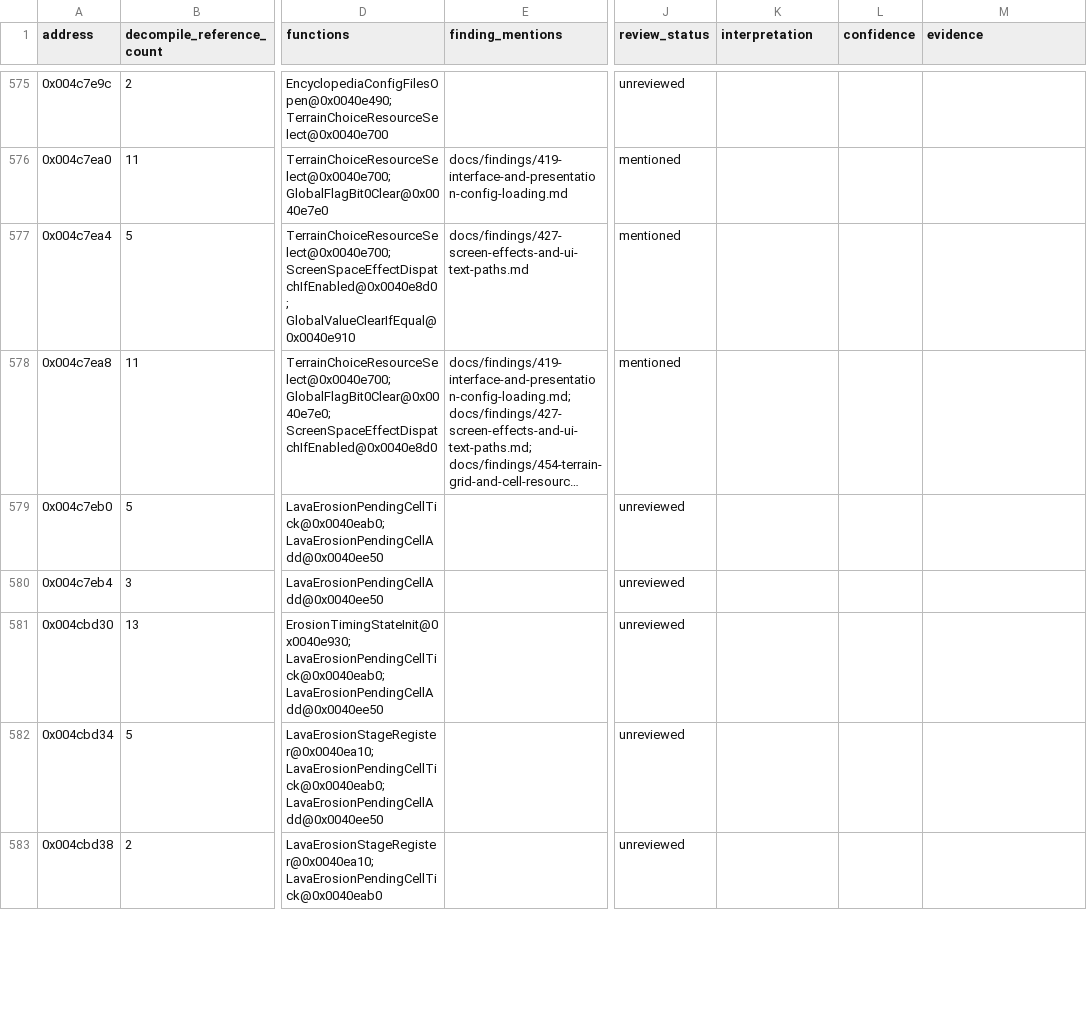
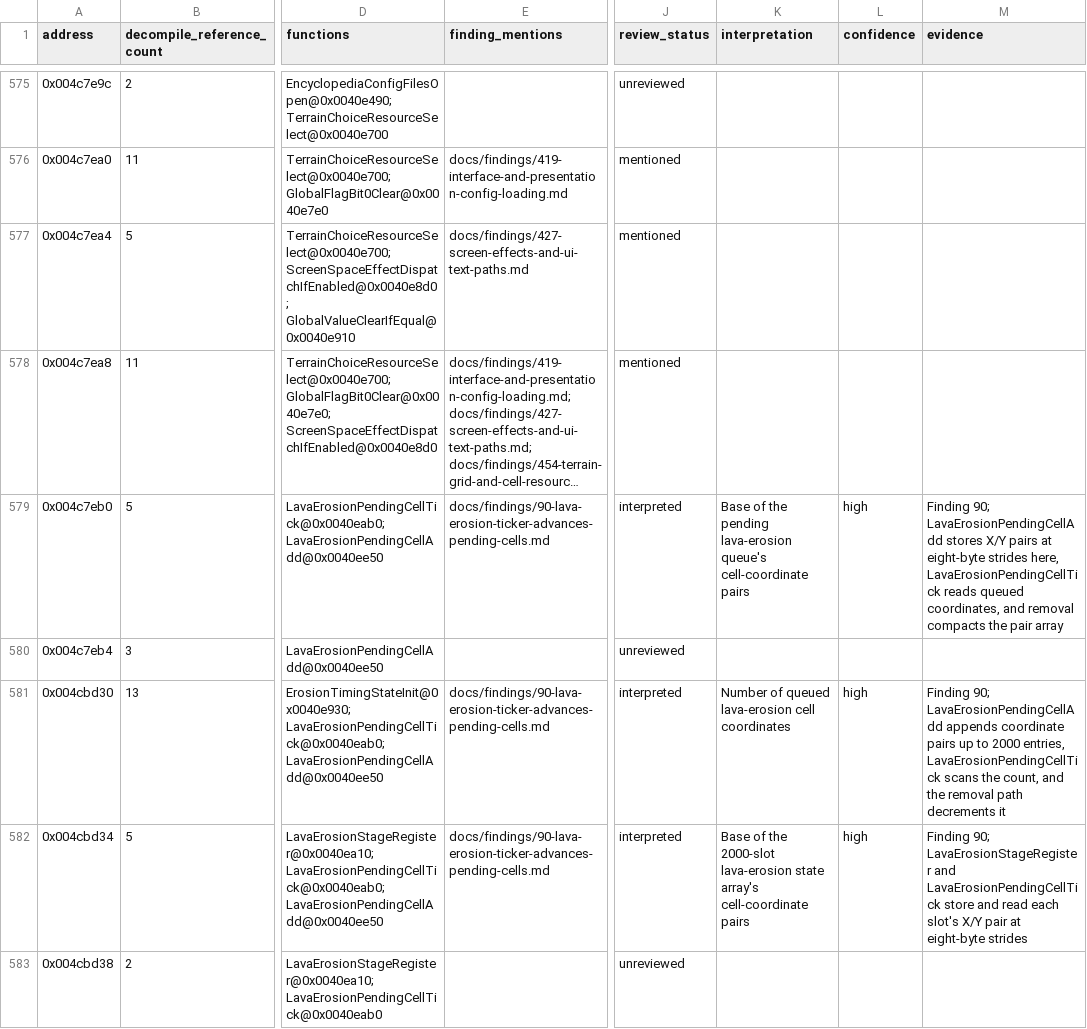
Before and after one commit to robbert229/lrr-portable, a CSV file: docs/dat/globals.csv, drawn as a sheet; only a part is shown, gaps mark what is left out; long unchanged cells end in …; the diff covers the shown part only; the diff names each change by its address in the sheet, - before the commit and + after, or states it on an @@ line.

Commit message:
docs: map lava erosion state globals

```diff
--- a/docs/dat/globals.csv
+++ b/docs/dat/globals.csv
-E579 (finding_mentions): (empty)
+E579 (finding_mentions): docs/findings/90-lava-erosion-ticker-advances-pending-cells.md
-J579 (review_status): unreviewed
+J579 (review_status): interpreted
-K579 (interpretation): (empty)
+K579 (interpretation): Base of the pending lava-erosion queue's cell-coordinate pairs
-L579 (confidence): (empty)
+L579 (confidence): high
-M579 (evidence): (empty)
+M579 (evidence): Finding 90; LavaErosionPendingCellAdd stores X/Y pairs at eight-byte strides here, LavaErosionPendingCellTick reads queued coordinates, and removal compacts the pair array
-E581:E582 (finding_mentions): (empty)
+E581:E582 (finding_mentions): docs/findings/90-lava-erosion-ticker-advances-pending-cells.md
-J581:J582 (review_status): unreviewed
+J581:J582 (review_status): interpreted
-K581 (interpretation): (empty)
+K581 (interpretation): Number of queued lava-erosion cell coordinates
-L581:L582 (confidence): (empty)
+L581:L582 (confidence): high
-M581 (evidence): (empty)
+M581 (evidence): Finding 90; LavaErosionPendingCellAdd appends coordinate pairs up to 2000 entries, LavaErosionPendingCellTick scans the count, and the removal path decrements it
-K582 (interpretation): (empty)
+K582 (interpretation): Base of the 2000-slot lava-erosion state array's cell-coordinate pairs
-M582 (evidence): (empty)
+M582 (evidence): Finding 90; LavaErosionStageRegister and LavaErosionPendingCellTick store and read each slot's X/Y pair at eight-byte strides
```
Also changed, not shown: 10 edited cells elsewhere in this file, docs/dat/annotations.csv, 1 other file.
